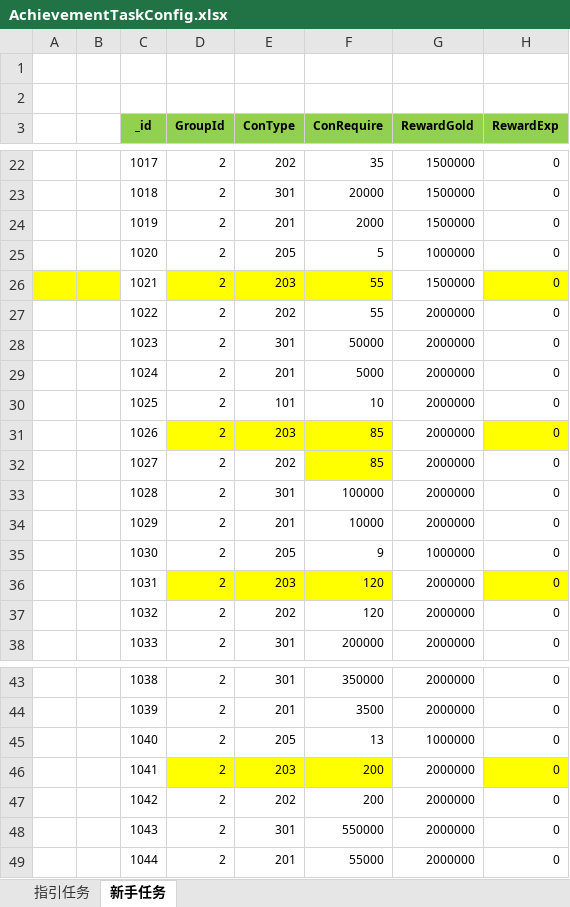
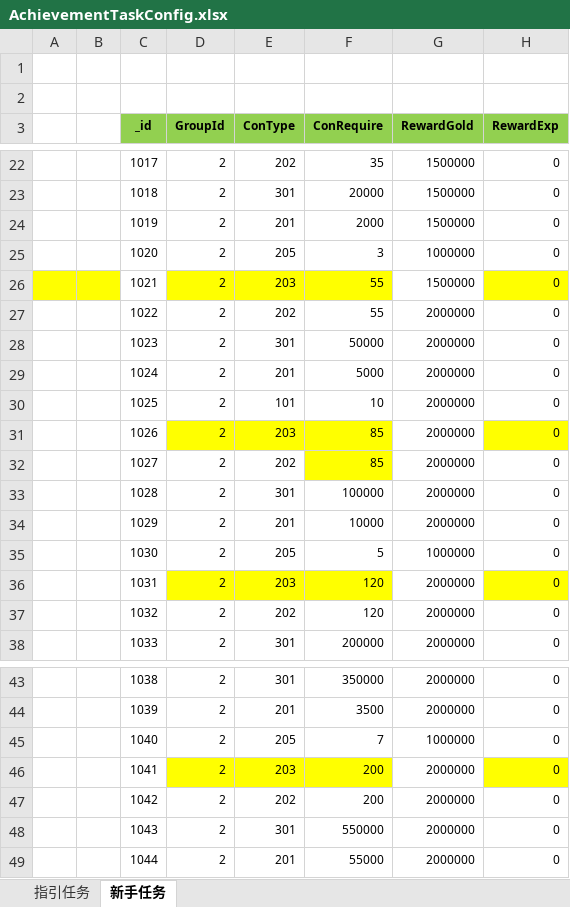
Before and after one commit to wokanjianyang/legend2, an Excel workbook: Excel/AchievementTaskConfig.xlsx, sheet 新手任务, drawn as a sheet; only a part is shown, gaps mark what is left out; values as stored, in another font and other column widths than the file's, no borders; the diff names each change by its address in the sheet, - before the commit and + after, or states it on an @@ line.

```diff
--- a/Excel/AchievementTaskConfig.xlsx (sheet 新手任务)
+++ b/Excel/AchievementTaskConfig.xlsx (sheet 新手任务)
-F25 (ConRequire): 5
+F25 (ConRequire): 3
-F35 (ConRequire): 9
+F35 (ConRequire): 5
-F45 (ConRequire): 13
+F45 (ConRequire): 7
```
Also changed, not shown: Excel/BabelAtrConfig.xlsx, Excel/MonsterBabelConfig.xlsx, 21 other files.
